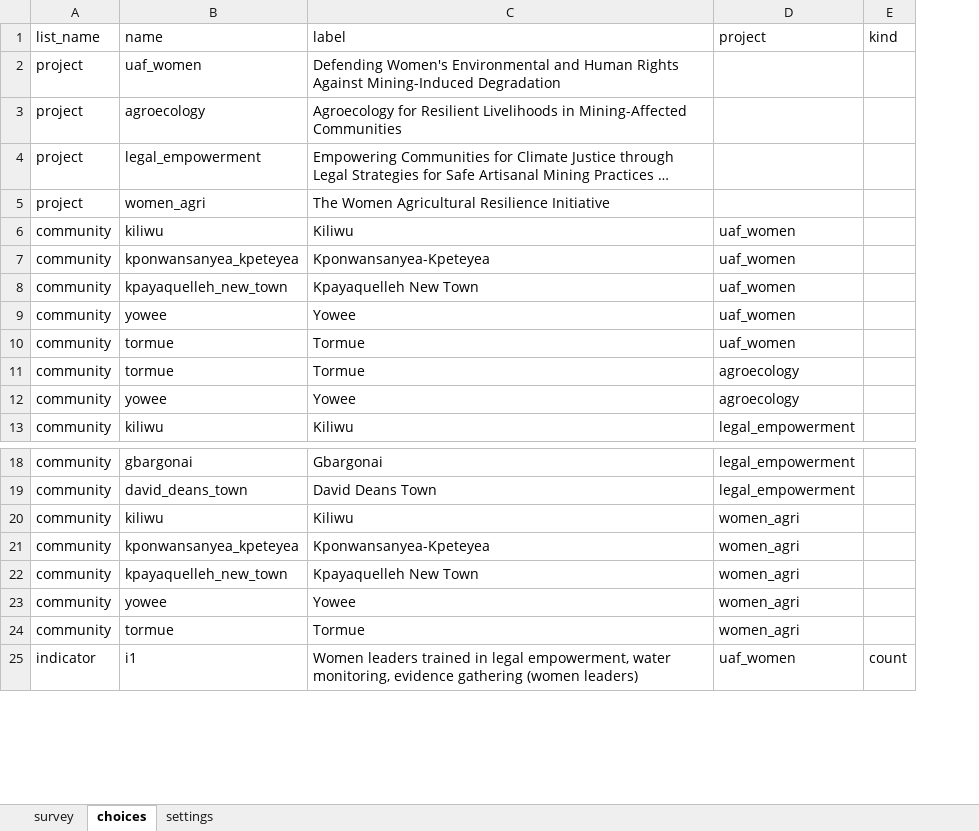
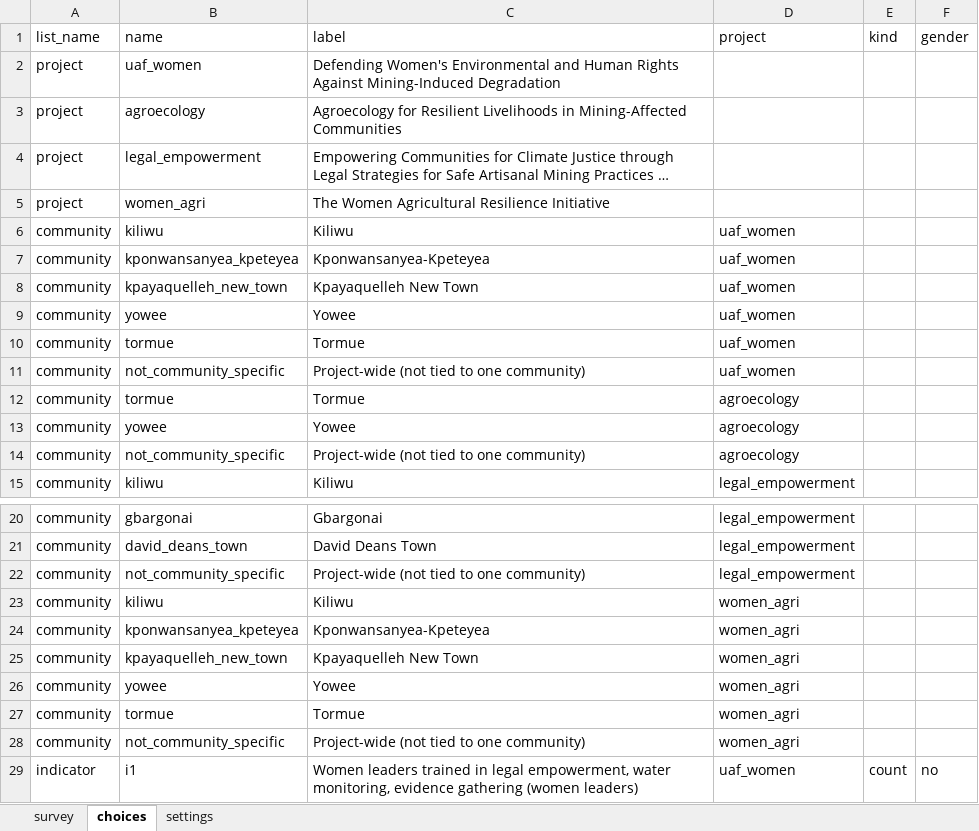
Before and after one commit to Charles0777971155/yall-meal-system, an Excel workbook: kobo/YALL_MEAL_Indicator_Update.xlsx, sheet choices, drawn as a sheet; only a part is shown, gaps mark what is left out; long unchanged cells end in …; values as stored, in another font and other column widths than the file's, no borders; the diff names each change by its address in the sheet, - before the commit and + after, or states it on an @@ line.

Commit message:
Add period reports, gender tracking, source of data, community fix

```diff
--- a/kobo/YALL_MEAL_Indicator_Update.xlsx (sheet choices)
+++ b/kobo/YALL_MEAL_Indicator_Update.xlsx (sheet choices)
+column F (gender), row 29: no
+row 11: community | not_community_specific | Project-wide (not tied to one community) | uaf_women
+row 14: community | not_community_specific | Project-wide (not tied to one community) | agroecology
+row 22: community | not_community_specific | Project-wide (not tied to one community) | legal_empowerment
+row 28: community | not_community_specific | Project-wide (not tied to one community) | women_agri
```
Also changed, not shown: sheet survey, 5 other files.
